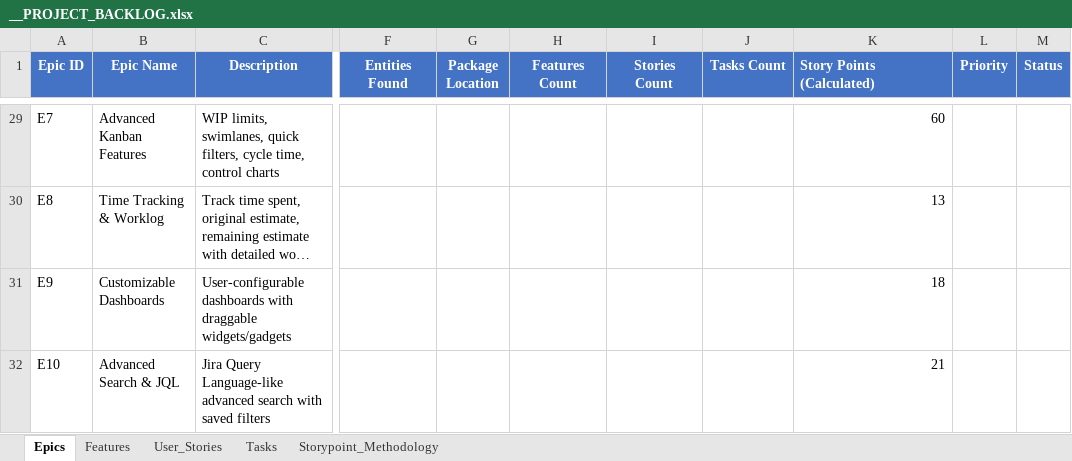
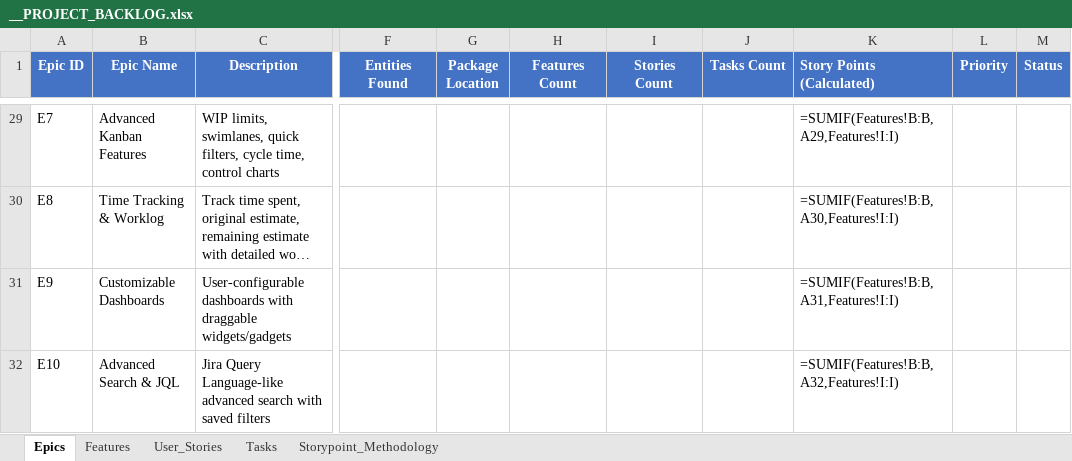
Before and after one commit to yalovali/derbent, an Excel workbook: docs/__PROJECT_BACKLOG.xlsx, sheet Epics, drawn as a sheet; only a part is shown, gaps mark what is left out; long unchanged cells end in …; values as stored, in another font and other column widths than the file's, no borders; formulas without a stored value are shown as written; charts and pictures not drawn; the diff covers the shown part only; the diff names each change by its address in the sheet, - before the commit and + after, or states it on an @@ line.

```diff
--- a/docs/__PROJECT_BACKLOG.xlsx (sheet Epics)
+++ b/docs/__PROJECT_BACKLOG.xlsx (sheet Epics)
-K29 (Story Points (Calculated)): 60
+K29 (Story Points (Calculated)): =SUMIF(Features!B:B,A29,Features!I:I)
-K30 (Story Points (Calculated)): 13
+K30 (Story Points (Calculated)): =SUMIF(Features!B:B,A30,Features!I:I)
-K31 (Story Points (Calculated)): 18
+K31 (Story Points (Calculated)): =SUMIF(Features!B:B,A31,Features!I:I)
-K32 (Story Points (Calculated)): 21
+K32 (Story Points (Calculated)): =SUMIF(Features!B:B,A32,Features!I:I)
```
Also changed, not shown: 29 edited cells elsewhere in this sheet, sheet Tasks, sheet Features, charts or pictures, 16 other files.
